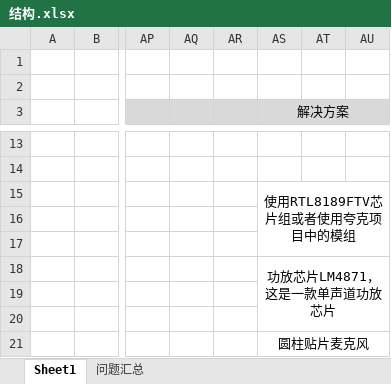
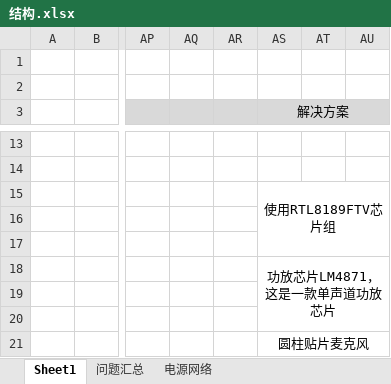
Before and after one commit to tianxiaohuahua/robot_copy, an Excel workbook: 结构.xlsx, sheet Sheet1, drawn as a sheet; only a part is shown, gaps mark what is left out; values as stored, in another font and other column widths than the file's, no borders; the diff covers the shown part only; the diff names each change by its address in the sheet, - before the commit and + after, or states it on an @@ line.

```diff
--- a/结构.xlsx (sheet Sheet1)
+++ b/结构.xlsx (sheet Sheet1)
+sheet tab: 电源网络
-AS15 (解决方案): 使用RTL8189FTV芯片组或者使用夸克项目中的模组
+AS15 (解决方案): 使用RTL8189FTV芯片组
```
Also changed, not shown: 3 added rows, 3 removed rows, 5 edited cells and cell formats elsewhere in this sheet, charts or pictures, 5 other files.
